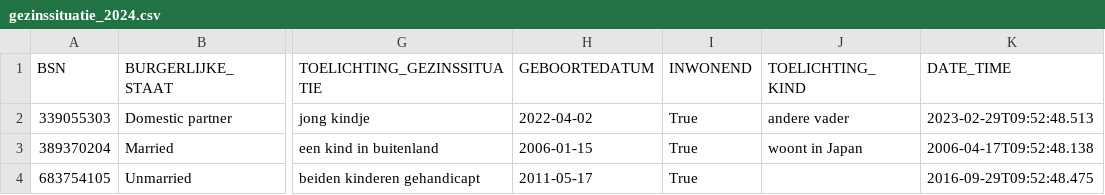
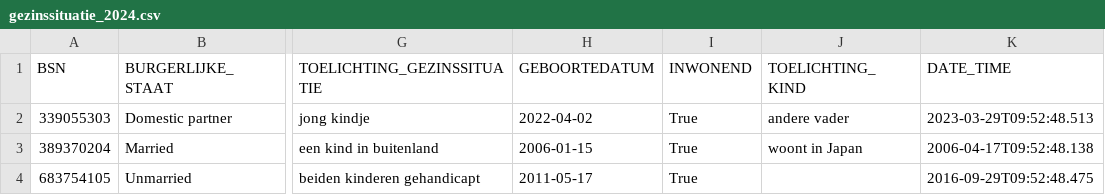
Before and after one commit to MaastrichtUniversity/docker-health, a CSV file: data/zio-demo-data/csv/gezinssituatie_2024.csv, drawn as a sheet; only a part is shown, gaps mark what is left out; the diff names each change by its address in the sheet, - before the commit and + after, or states it on an @@ line.

```diff
--- a/data/zio-demo-data/csv/gezinssituatie_2024.csv
+++ b/data/zio-demo-data/csv/gezinssituatie_2024.csv
-K2 (DATE_TIME): 2023-02-29T09:52:48.513
+K2 (DATE_TIME): 2023-03-29T09:52:48.513
```
Also changed, not shown: data/vitala-demo-data/csv/gezinssituatie_2024.csv.
